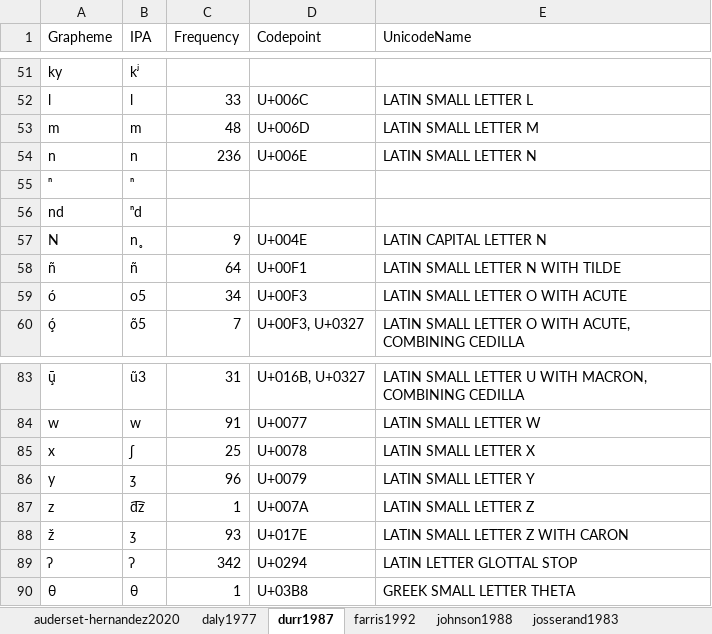
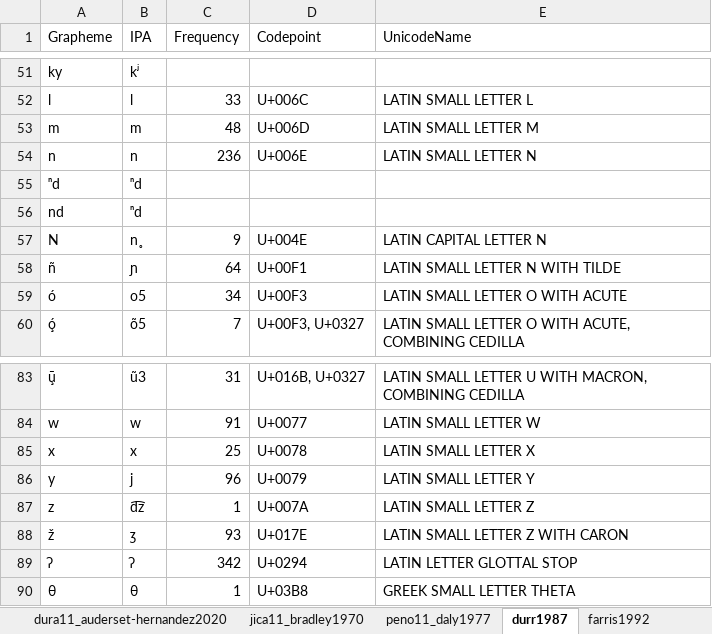
Before and after one commit to SAuderset/mixteca, an Excel workbook: OrthographyProfiles/OrthographyProfiles.xlsx, sheet durr1987, drawn as a sheet; only a part is shown, gaps mark what is left out; values as stored, in another font and other column widths than the file's, no borders; removed rows and columns are numbered as before the commit, all else as after; the diff names each change by its address in the sheet, - before the commit and + after, or states it on an @@ line.

```diff
--- a/OrthographyProfiles/OrthographyProfiles.xlsx (sheet durr1987)
+++ b/OrthographyProfiles/OrthographyProfiles.xlsx (sheet durr1987)
-sheet tab: auderset-hernandez2020
+sheet tab: dura11_auderset-hernandez2020
-sheet tab: daly1977
+sheet tab: peno11_daly1977
+sheet tab: jica11_bradley1970
-row 55: ⁿ | ⁿ
+row 55: ⁿd | ⁿd
-B58 (IPA): ñ
+B58 (IPA): ɲ
-B85 (IPA): ʃ
+B85 (IPA): x
-B86 (IPA): ʒ
+B86 (IPA): j
```
Also changed, not shown: sheet peno11_daly1977, other sheet tabs, 4 other files.
